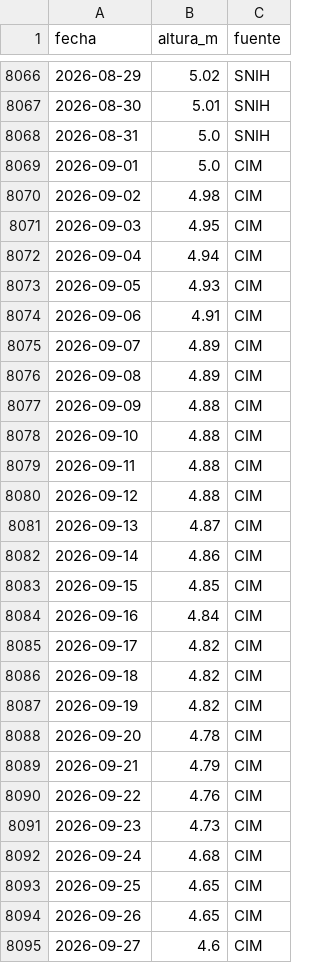
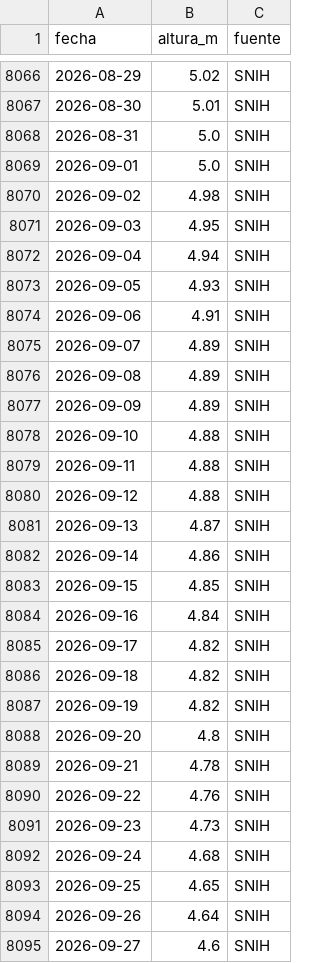
Before and after one commit to elfrancho/rios, a CSV file: datos_salado/tostado.csv, drawn as a sheet; only a part is shown, gaps mark what is left out; the diff covers the shown part only.

```diff
--- a/datos_salado/tostado.csv
+++ b/datos_salado/tostado.csv
@@ -8068,28 +8068,28 @@ fecha,altura_m,fuente
 2026-08-31,5.0,SNIH
-2026-09-01,5.0,CIM
-2026-09-02,4.98,CIM
-2026-09-03,4.95,CIM
-2026-09-04,4.94,CIM
-2026-09-05,4.93,CIM
-2026-09-06,4.91,CIM
-2026-09-07,4.89,CIM
-2026-09-08,4.89,CIM
-2026-09-09,4.88,CIM
-2026-09-10,4.88,CIM
-2026-09-11,4.88,CIM
-2026-09-12,4.88,CIM
-2026-09-13,4.87,CIM
-2026-09-14,4.86,CIM
-2026-09-15,4.85,CIM
-2026-09-16,4.84,CIM
-2026-09-17,4.82,CIM
-2026-09-18,4.82,CIM
-2026-09-19,4.82,CIM
-2026-09-20,4.78,CIM
-2026-09-21,4.79,CIM
-2026-09-22,4.76,CIM
-2026-09-23,4.73,CIM
-2026-09-24,4.68,CIM
-2026-09-25,4.65,CIM
-2026-09-26,4.65,CIM
-2026-09-27,4.6,CIM
+2026-09-01,5.0,SNIH
+2026-09-02,4.98,SNIH
+2026-09-03,4.95,SNIH
+2026-09-04,4.94,SNIH
+2026-09-05,4.93,SNIH
+2026-09-06,4.91,SNIH
+2026-09-07,4.89,SNIH
+2026-09-08,4.89,SNIH
+2026-09-09,4.89,SNIH
+2026-09-10,4.88,SNIH
+2026-09-11,4.88,SNIH
+2026-09-12,4.88,SNIH
+2026-09-13,4.87,SNIH
+2026-09-14,4.86,SNIH
+2026-09-15,4.85,SNIH
+2026-09-16,4.84,SNIH
+2026-09-17,4.82,SNIH
+2026-09-18,4.82,SNIH
+2026-09-19,4.82,SNIH
+2026-09-20,4.8,SNIH
+2026-09-21,4.78,SNIH
+2026-09-22,4.76,SNIH
+2026-09-23,4.73,SNIH
+2026-09-24,4.68,SNIH
+2026-09-25,4.65,SNIH
+2026-09-26,4.64,SNIH
+2026-09-27,4.6,SNIH
```
Also changed, not shown: 3 edited cells elsewhere in this file, datos_salado/recreo.csv, datos_salado/setubal.csv.
